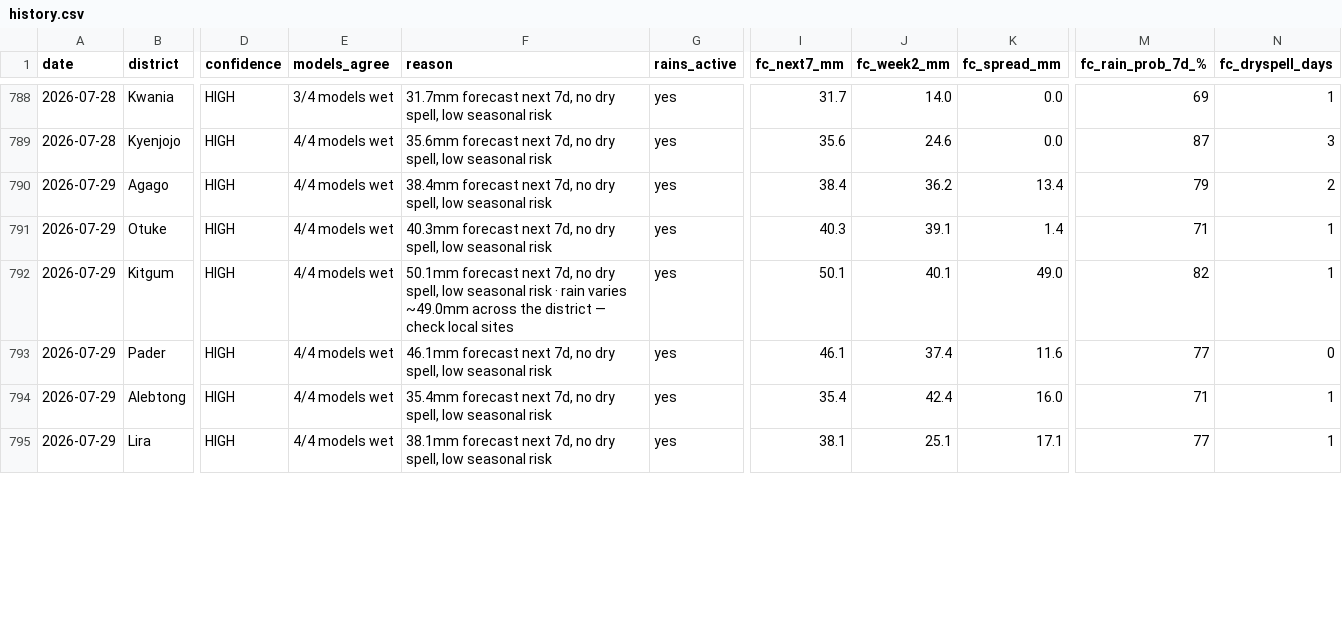
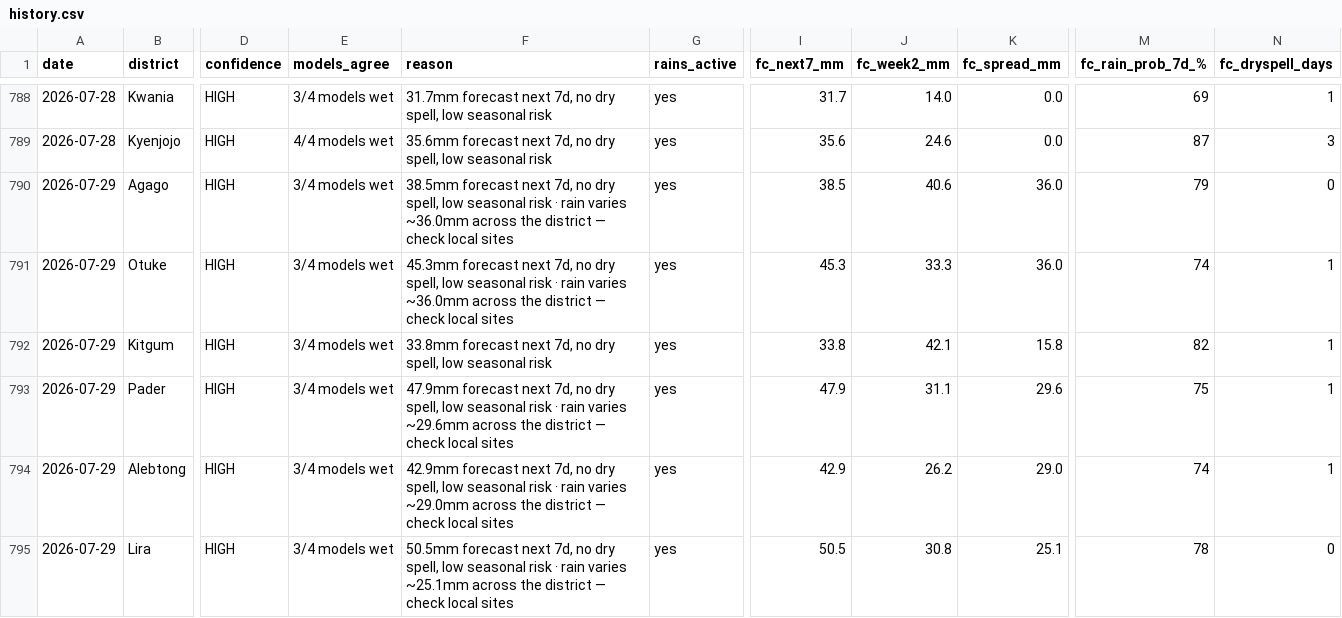
Before and after one commit to quinn-Uganda/planting-monitor, a CSV file: planting_monitor_out/history.csv, drawn as a sheet; only a part is shown, gaps mark what is left out; the diff covers the shown part only; the diff names each change by its address in the sheet, - before the commit and + after, or states it on an @@ line.

```diff
--- a/planting_monitor_out/history.csv
+++ b/planting_monitor_out/history.csv
-E790:E795 (models_agree): 4/4 models wet
+E790:E795 (models_agree): 3/4 models wet
-F790 (reason): 38.4mm forecast next 7d, no dry spell, low seasonal risk
+F790 (reason): 38.5mm forecast next 7d, no dry spell, low seasonal risk · rain varies ~36.0mm across the district — check local sites
-I790 (fc_next7_mm): 38.4
+I790 (fc_next7_mm): 38.5
-J790 (fc_week2_mm): 36.2
+J790 (fc_week2_mm): 40.6
-K790 (fc_spread_mm): 13.4
+K790 (fc_spread_mm): 36.0
-N790 (fc_dryspell_days): 2
+N790 (fc_dryspell_days): 0
-F791 (reason): 40.3mm forecast next 7d, no dry spell, low seasonal risk
+F791 (reason): 45.3mm forecast next 7d, no dry spell, low seasonal risk · rain varies ~36.0mm across the district — check local sites
-I791 (fc_next7_mm): 40.3
+I791 (fc_next7_mm): 45.3
-J791 (fc_week2_mm): 39.1
+J791 (fc_week2_mm): 33.3
-K791 (fc_spread_mm): 1.4
+K791 (fc_spread_mm): 36.0
-M791 (fc_rain_prob_7d_%): 71
+M791 (fc_rain_prob_7d_%): 74
-F792 (reason): 50.1mm forecast next 7d, no dry spell, low seasonal risk · rain varies ~49.0mm across the district — check local sites
+F792 (reason): 33.8mm forecast next 7d, no dry spell, low seasonal risk
-I792 (fc_next7_mm): 50.1
+I792 (fc_next7_mm): 33.8
-J792 (fc_week2_mm): 40.1
+J792 (fc_week2_mm): 42.1
-K792 (fc_spread_mm): 49.0
+K792 (fc_spread_mm): 15.8
-F793 (reason): 46.1mm forecast next 7d, no dry spell, low seasonal risk
+F793 (reason): 47.9mm forecast next 7d, no dry spell, low seasonal risk · rain varies ~29.6mm across the district — check local sites
-I793 (fc_next7_mm): 46.1
+I793 (fc_next7_mm): 47.9
-J793 (fc_week2_mm): 37.4
+J793 (fc_week2_mm): 31.1
-K793 (fc_spread_mm): 11.6
+K793 (fc_spread_mm): 29.6
-M793 (fc_rain_prob_7d_%): 77
+M793 (fc_rain_prob_7d_%): 75
-N793 (fc_dryspell_days): 0
+N793 (fc_dryspell_days): 1
-F794 (reason): 35.4mm forecast next 7d, no dry spell, low seasonal risk
+F794 (reason): 42.9mm forecast next 7d, no dry spell, low seasonal risk · rain varies ~29.0mm across the district — check local sites
-I794 (fc_next7_mm): 35.4
+I794 (fc_next7_mm): 42.9
-J794 (fc_week2_mm): 42.4
+J794 (fc_week2_mm): 26.2
-K794 (fc_spread_mm): 16.0
+K794 (fc_spread_mm): 29.0
-M794 (fc_rain_prob_7d_%): 71
+M794 (fc_rain_prob_7d_%): 74
-F795 (reason): 38.1mm forecast next 7d, no dry spell, low seasonal risk
+F795 (reason): 50.5mm forecast next 7d, no dry spell, low seasonal risk · rain varies ~25.1mm across the district — check local sites
-I795 (fc_next7_mm): 38.1
+I795 (fc_next7_mm): 50.5
-J795 (fc_week2_mm): 25.1
+J795 (fc_week2_mm): 30.8
-K795 (fc_spread_mm): 17.1
+K795 (fc_spread_mm): 25.1
-M795 (fc_rain_prob_7d_%): 77
+M795 (fc_rain_prob_7d_%): 78
-N795 (fc_dryspell_days): 1
+N795 (fc_dryspell_days): 0
```
Also changed, not shown: 88 edited cells elsewhere in this file, planting_monitor_out/status_today.csv, 4 other files.
